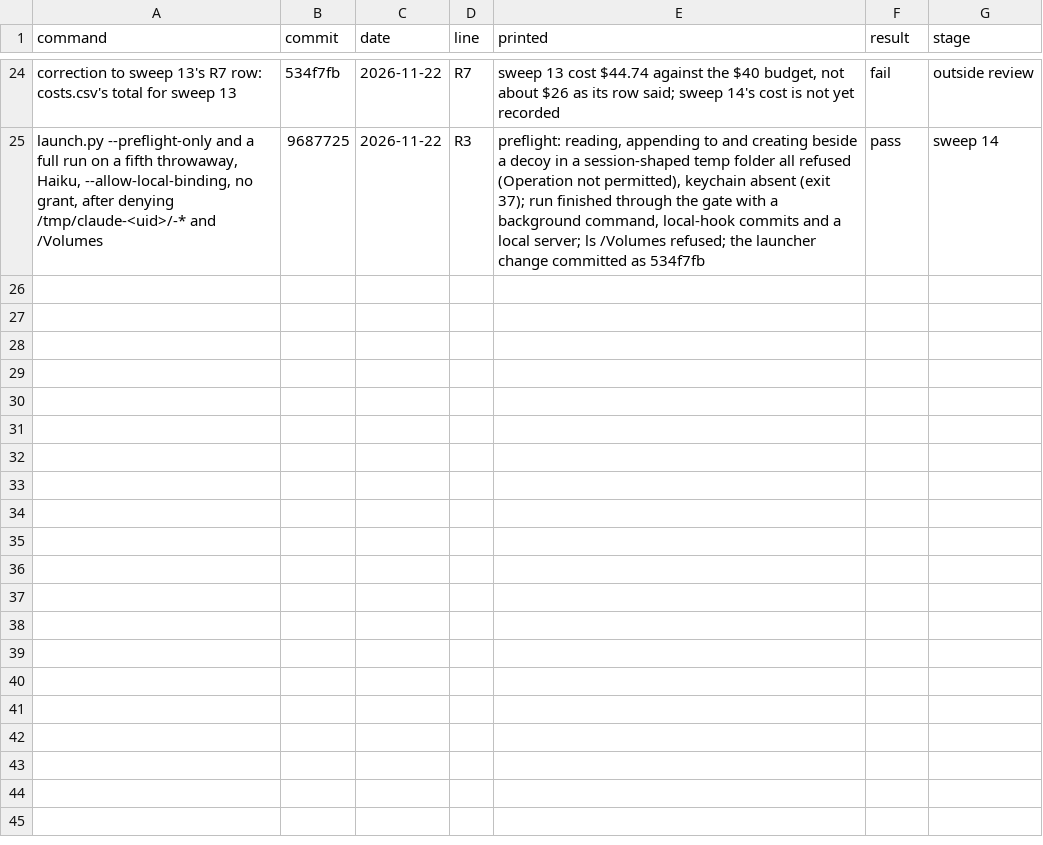
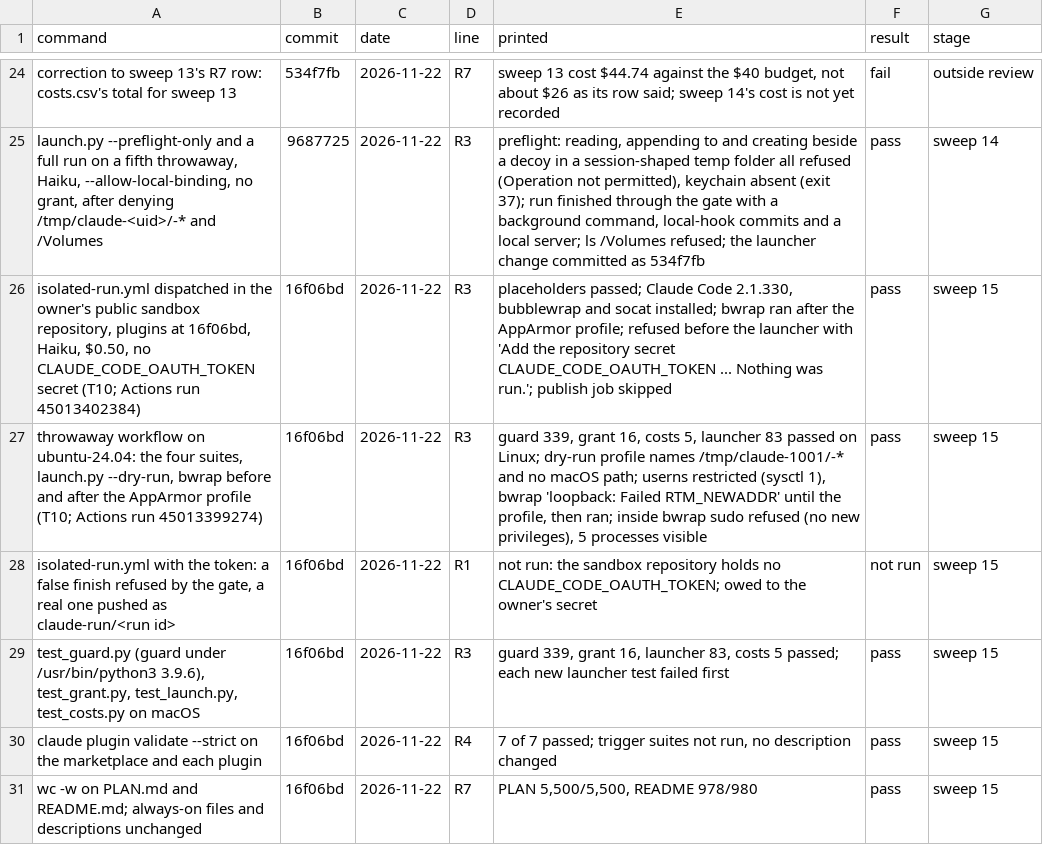
Before and after one commit to henrymckay/claude, a CSV file: verification.csv, drawn as a sheet; only a part is shown, gaps mark what is left out; the diff names each change by its address in the sheet, - before the commit and + after, or states it on an @@ line.

Commit message:
docs(plan): record the hosted runner and sweep 15's proofs
D134 to D137 proposed: the runner runs the launcher unchanged, its work
returns through a second job, a missing token is refused after the
set-up, and the preflight's two new probes. A local VM for private data
and a grant on the runner go to Not yet; Q14 asks the owner about the
attended guard's short list (issue 173). Next starts with the runner's
full proof, owed to the token. Build R3 graded on T10 as set-up only.

PLAN.md 5,500 to 5,500 words; README.md 977 to 978.

```diff
--- a/verification.csv
+++ b/verification.csv
+row 26: isolated-run.yml dispatched in the owner's public sandbox repository, plugins at 16f06bd, Haiku, $0.50, no CLAUDE_CODE_OAUTH_TOKEN secret (T10; Actions run 45013402384) | 16f06bd | 2026-11-22 | R3 | placeholders passed; Claude Code 2.1.330, bubblewrap and socat installed; bwrap ran after the AppArmor profile; refused before the launcher with 'Add the repository secret CLAUDE_CODE_OAUTH_TOKEN ... Nothing was run.'; publish job skipped | pass | sweep 15
+row 27: throwaway workflow on ubuntu-24.04: the four suites, launch.py --dry-run, bwrap before and after the AppArmor profile (T10; Actions run 45013399274) | 16f06bd | 2026-11-22 | R3 | guard 339, grant 16, costs 5, launcher 83 passed on Linux; dry-run profile names /tmp/claude-1001/-* and no macOS path; userns restricted (sysctl 1), bwrap 'loopback: Failed RTM_NEWADDR' until the profile, then ran; inside bwrap sudo refused (no new privileges), 5 processes visible | pass | sweep 15
+row 28: isolated-run.yml with the token: a false finish refused by the gate, a real one pushed as claude-run/<run id> | 16f06bd | 2026-11-22 | R1 | not run: the sandbox repository holds no CLAUDE_CODE_OAUTH_TOKEN; owed to the owner's secret | not run | sweep 15
+row 29: test_guard.py (guard under /usr/bin/python3 3.9.6), test_grant.py, test_launch.py, test_costs.py on macOS | 16f06bd | 2026-11-22 | R3 | guard 339, grant 16, launcher 83, costs 5 passed; each new launcher test failed first | pass | sweep 15
+row 30: claude plugin validate --strict on the marketplace and each plugin | 16f06bd | 2026-11-22 | R4 | 7 of 7 passed; trigger suites not run, no description changed | pass | sweep 15
+row 31: wc -w on PLAN.md and README.md; always-on files and descriptions unchanged | 16f06bd | 2026-11-22 | R7 | PLAN 5,500/5,500, README 978/980 | pass | sweep 15
```
Also changed, not shown: 3 other files.
